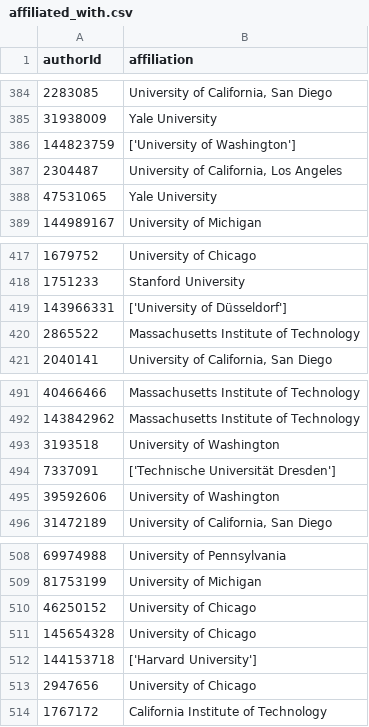
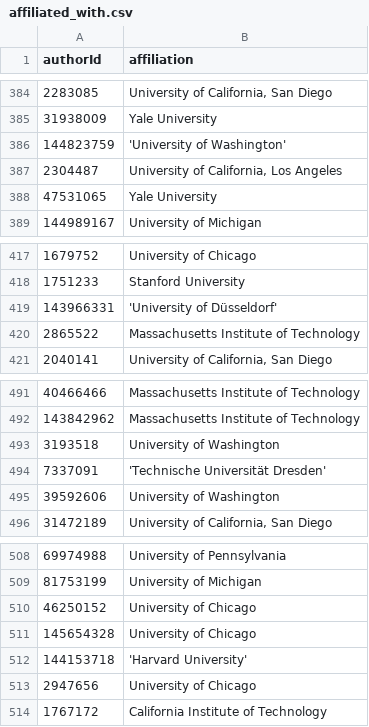
Before and after one commit to simoncoessens/Research-KG-Construction, a CSV file: data-from-lab1/affiliated_with.csv, drawn as a sheet; only a part is shown, gaps mark what is left out; the diff covers the shown part only.

```diff
--- a/data-from-lab1/affiliated_with.csv
+++ b/data-from-lab1/affiliated_with.csv
@@ -385,3 +385,3 @@ authorId,affiliation
 31938009,Yale University
-144823759,['University of Washington']
+144823759,'University of Washington'
 2304487,"University of California, Los Angeles"
@@ -418,3 +418,3 @@ authorId,affiliation
 1751233,Stanford University
-143966331,['University of Düsseldorf']
+143966331,'University of Düsseldorf'
 2865522,Massachusetts Institute of Technology
@@ -493,3 +493,3 @@ authorId,affiliation
 3193518,University of Washington
-7337091,['Technische Universität Dresden']
+7337091,'Technische Universität Dresden'
 39592606,University of Washington
@@ -511,3 +511,3 @@ authorId,affiliation
 145654328,University of Chicago
-144153718,['Harvard University']
+144153718,'Harvard University'
 2947656,University of Chicago
```
Also changed, not shown: 12 edited cells elsewhere in this file, data-from-lab1/affiliations.csv, data-from-lab1/authors.csv, 8 other files.
